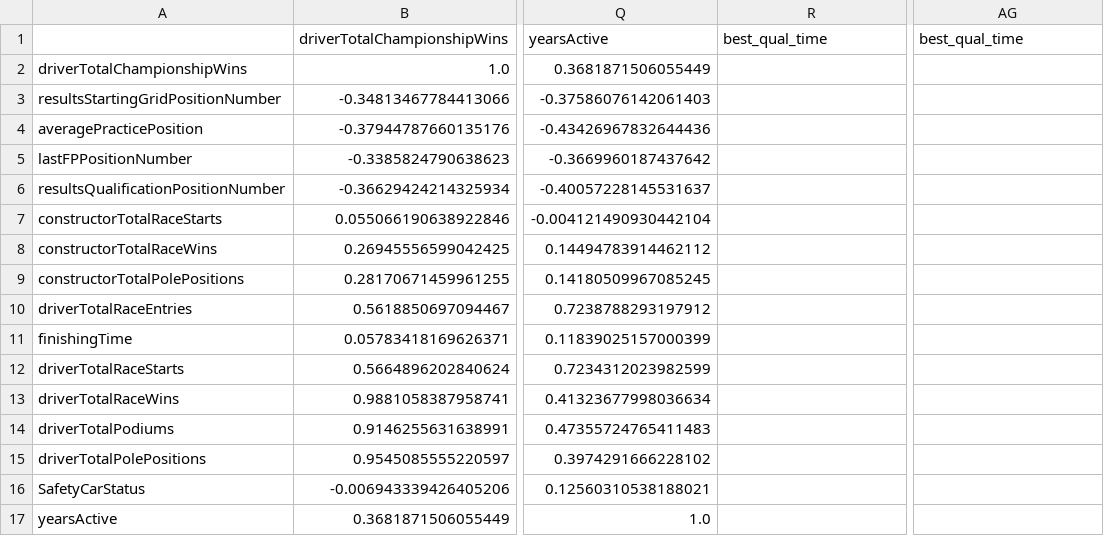
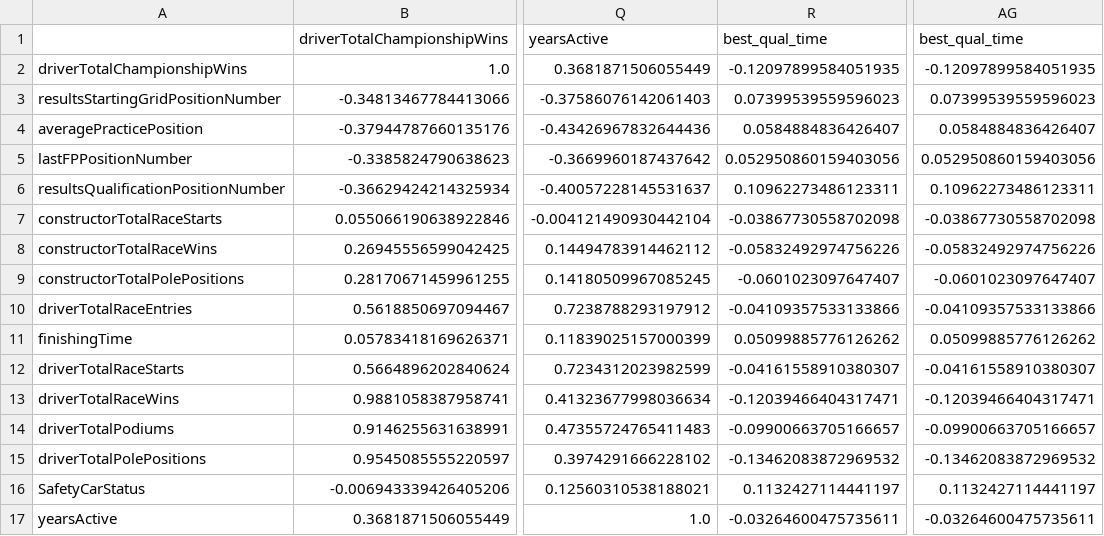
Before and after one commit to gmalbert/f1Analysis, a CSV file: data_files/f1PositionCorrelation.csv, drawn as a sheet; only a part is shown, gaps mark what is left out; the diff covers the shown part only; the diff names each change by its address in the sheet, - before the commit and + after, or states it on an @@ line.

Commit message:
Fix to qualifying files to include full data

```diff
--- a/data_files/f1PositionCorrelation.csv
+++ b/data_files/f1PositionCorrelation.csv
-R2 (best_qual_time): (empty)
+R2 (best_qual_time): -0.12097899584051935
-AG2 (best_qual_time): (empty)
+AG2 (best_qual_time): -0.12097899584051935
-R3 (best_qual_time): (empty)
+R3 (best_qual_time): 0.07399539559596023
-AG3 (best_qual_time): (empty)
+AG3 (best_qual_time): 0.07399539559596023
-R4 (best_qual_time): (empty)
+R4 (best_qual_time): 0.0584884836426407
-AG4 (best_qual_time): (empty)
+AG4 (best_qual_time): 0.0584884836426407
-R5 (best_qual_time): (empty)
+R5 (best_qual_time): 0.052950860159403056
-AG5 (best_qual_time): (empty)
+AG5 (best_qual_time): 0.052950860159403056
-R6 (best_qual_time): (empty)
+R6 (best_qual_time): 0.10962273486123311
-AG6 (best_qual_time): (empty)
+AG6 (best_qual_time): 0.10962273486123311
-R7 (best_qual_time): (empty)
+R7 (best_qual_time): -0.03867730558702098
-AG7 (best_qual_time): (empty)
+AG7 (best_qual_time): -0.03867730558702098
-R8 (best_qual_time): (empty)
+R8 (best_qual_time): -0.05832492974756226
-AG8 (best_qual_time): (empty)
+AG8 (best_qual_time): -0.05832492974756226
-R9 (best_qual_time): (empty)
+R9 (best_qual_time): -0.0601023097647407
-AG9 (best_qual_time): (empty)
+AG9 (best_qual_time): -0.0601023097647407
-R10 (best_qual_time): (empty)
+R10 (best_qual_time): -0.04109357533133866
-AG10 (best_qual_time): (empty)
+AG10 (best_qual_time): -0.04109357533133866
-R11 (best_qual_time): (empty)
+R11 (best_qual_time): 0.05099885776126262
-AG11 (best_qual_time): (empty)
+AG11 (best_qual_time): 0.05099885776126262
-R12 (best_qual_time): (empty)
+R12 (best_qual_time): -0.04161558910380307
-AG12 (best_qual_time): (empty)
+AG12 (best_qual_time): -0.04161558910380307
-R13 (best_qual_time): (empty)
+R13 (best_qual_time): -0.12039466404317471
-AG13 (best_qual_time): (empty)
+AG13 (best_qual_time): -0.12039466404317471
-R14 (best_qual_time): (empty)
+R14 (best_qual_time): -0.09900663705166657
-AG14 (best_qual_time): (empty)
+AG14 (best_qual_time): -0.09900663705166657
-R15 (best_qual_time): (empty)
+R15 (best_qual_time): -0.13462083872969532
-AG15 (best_qual_time): (empty)
+AG15 (best_qual_time): -0.13462083872969532
-R16 (best_qual_time): (empty)
+R16 (best_qual_time): 0.1132427114441197
-AG16 (best_qual_time): (empty)
+AG16 (best_qual_time): 0.1132427114441197
-R17 (best_qual_time): (empty)
+R17 (best_qual_time): -0.03264600475735611
-AG17 (best_qual_time): (empty)
+AG17 (best_qual_time): -0.03264600475735611
```
Also changed, not shown: 2 added rows, 2 removed rows and 28 edited cells elsewhere in this file, data_files/predictions_las-vegas_2025.csv, 8 other files.
